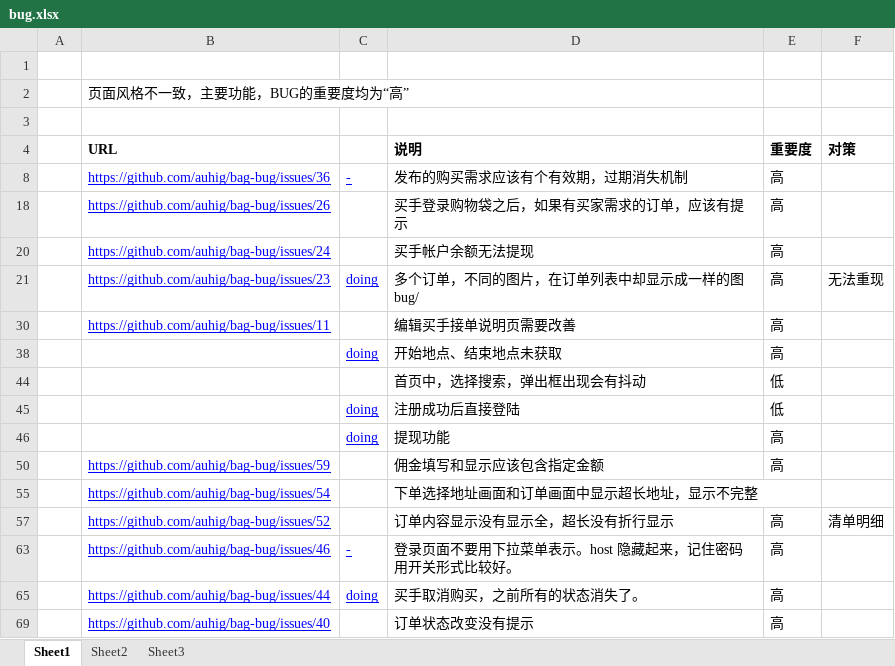
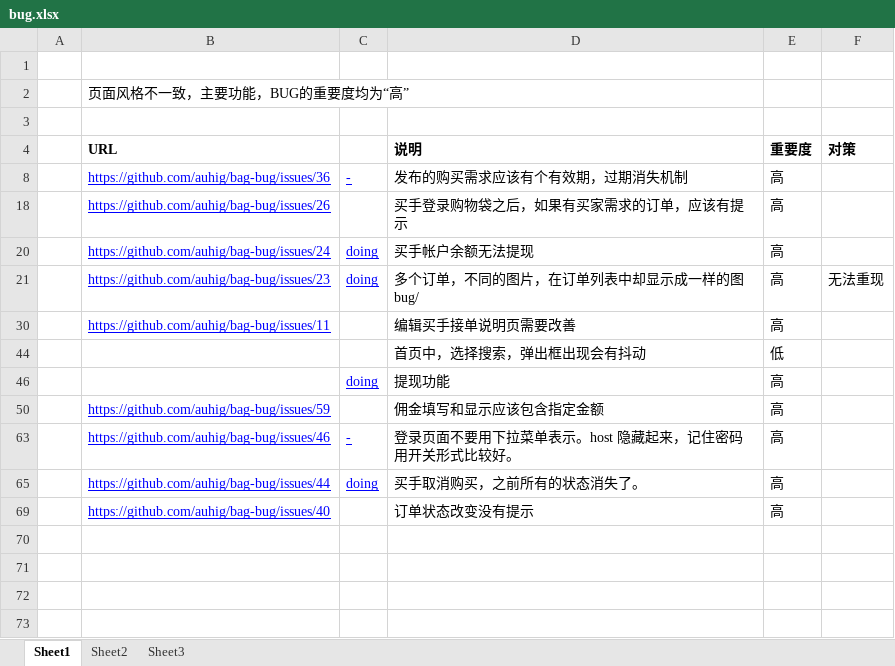
Before and after one commit to ByronWang/bag, an Excel workbook: docs/bug.xlsx, sheet Sheet1, drawn as a sheet; values as stored, in another font and other column widths than the file's, no borders; conditional formats not drawn; the diff names each change by its address in the sheet, - before the commit and + after, or states it on an @@ line.

```diff
--- a/docs/bug.xlsx (sheet Sheet1)
+++ b/docs/bug.xlsx (sheet Sheet1)
-C20: (empty)
+C20: doing
-row 38:  |  | doing | 开始地点、结束地点未获取 | 高
-row 45:  |  | doing | 注册成功后直接登陆 | 低
-row 55:  | https://github.com/auhig/bag-bug/issues/54 |  | 下单选择地址画面和订单画面中显示超长地址，显示不完整
-row 57:  | https://github.com/auhig/bag-bug/issues/52 |  | 订单内容显示没有显示全，超长没有折行显示 | 高 | 清单明细
```
Also changed, not shown: hidden cells, 4 other files.
